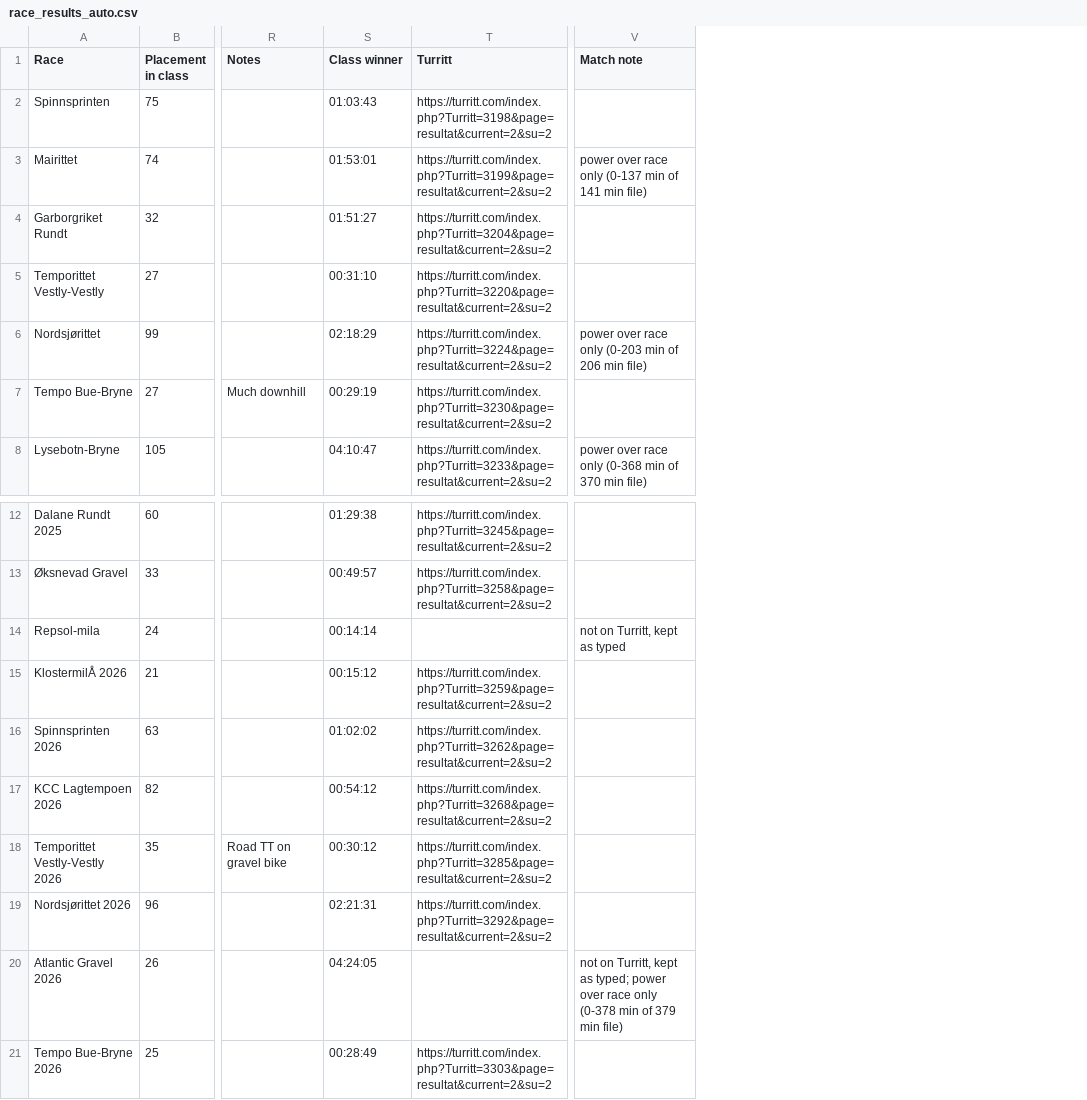
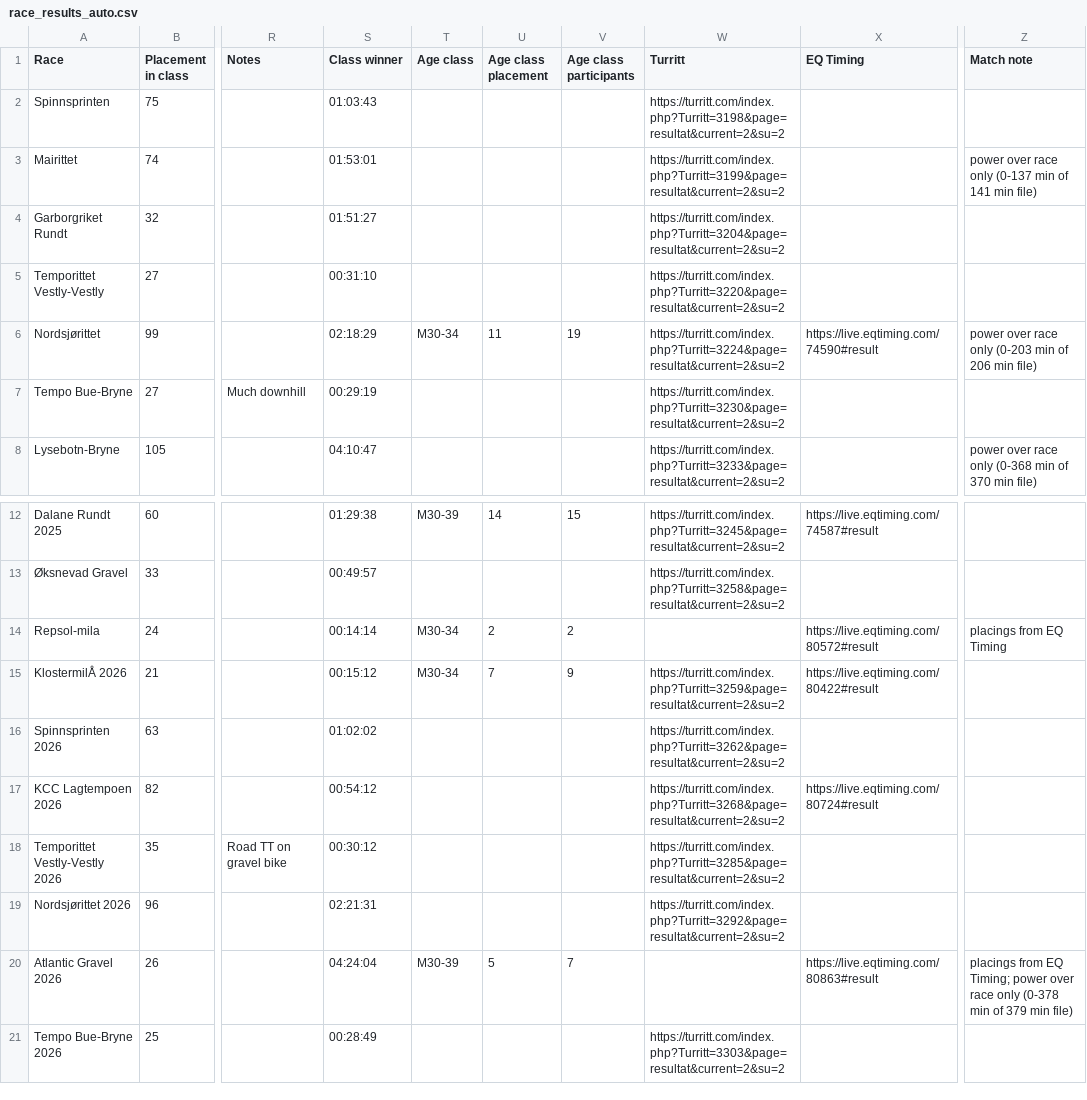
Before and after one commit to croahs/rittresultater, a CSV file: race_results_auto.csv, drawn as a sheet; only a part is shown, gaps mark what is left out; addresses are those after the commit; the diff names each change by its address in the sheet, - before the commit and + after, or states it on an @@ line.

```diff
--- a/race_results_auto.csv
+++ b/race_results_auto.csv
+column T (Age class), row 6: M30-34; rows 12-20: M30-39 |  | M30-34 | M30-34 |  |  |  |  | M30-39
+column U (Age class placement), row 6: 11; rows 12-20: 14 |  | 2 | 7 |  |  |  |  | 5
+column V (Age class participants), row 6: 19; rows 12-20: 15 |  | 2 | 9 |  |  |  |  | 7
+column X (EQ Timing), row 6: https://live.eqtiming.com/74590#result; rows 12-20: https://live.eqtiming.com/74587#result |  | https://live.eqtiming.com/80572#result | https://live.eqtiming.com/80422#result |  | https://live.eqtiming.com/80724#result |  |  | https://live.eqtiming.com/80863#result
-Z14 (Match note): not on Turritt, kept as typed
+Z14 (Match note): placings from EQ Timing
-S20 (Class winner): 04:24:05
+S20 (Class winner): 04:24:04
-Z20 (Match note): not on Turritt, kept as typed; power over…
+Z20 (Match note): placings from EQ Timing; power over…
```
Also changed, not shown: 7 other files.
